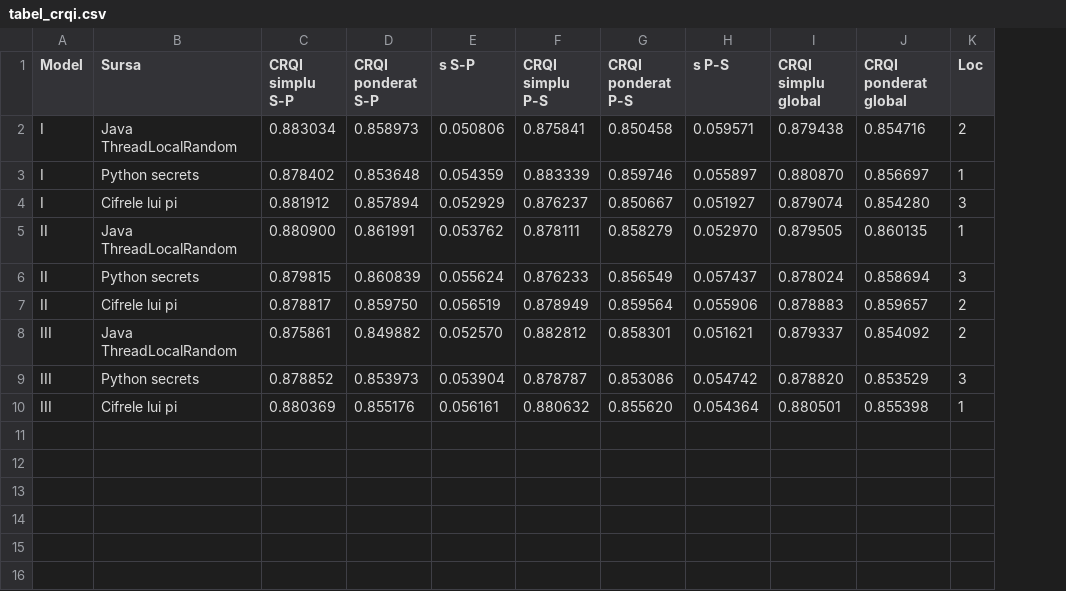
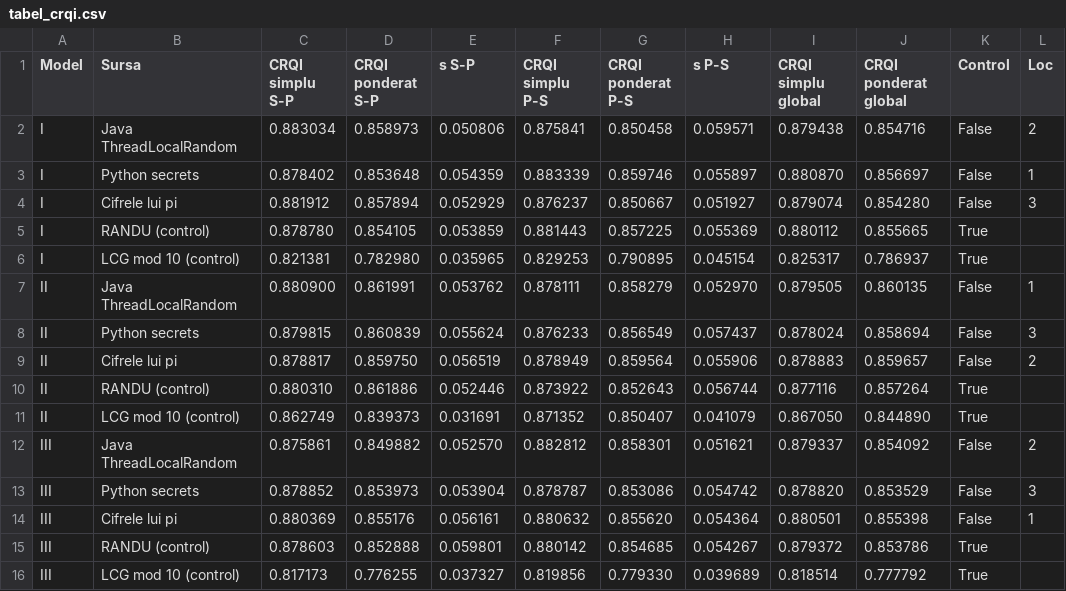
Before and after one commit to vastafi/ztp-reliability-prng, a CSV file: results/tabel_crqi.csv, drawn as a sheet; addresses are those after the commit; the diff names each change by its address in the sheet, - before the commit and + after, or states it on an @@ line.

Commit message:
Add classical baseline, PCG64 reference generator and two-level test (Tables 8, 14)

```diff
--- a/results/tabel_crqi.csv
+++ b/results/tabel_crqi.csv
+column K (Control), rows 2-4: all False; rows 7-9: all False; rows 12-14: all False
+row 5: I | RANDU (control) | 0.878780 | 0.854105 | 0.053859 | 0.881443 | 0.857225 | 0.055369 | 0.880112 | 0.855665 | True
+row 6: I | LCG mod 10 (control) | 0.821381 | 0.782980 | 0.035965 | 0.829253 | 0.790895 | 0.045154 | 0.825317 | 0.786937 | True
+row 10: II | RANDU (control) | 0.880310 | 0.861886 | 0.052446 | 0.873922 | 0.852643 | 0.056744 | 0.877116 | 0.857264 | True
+row 11: II | LCG mod 10 (control) | 0.862749 | 0.839373 | 0.031691 | 0.871352 | 0.850407 | 0.041079 | 0.867050 | 0.844890 | True
+row 15: III | RANDU (control) | 0.878603 | 0.852888 | 0.059801 | 0.880142 | 0.854685 | 0.054267 | 0.879372 | 0.853786 | True
+row 16: III | LCG mod 10 (control) | 0.817173 | 0.776255 | 0.037327 | 0.819856 | 0.779330 | 0.039689 | 0.818514 | 0.777792 | True
```
Also changed, not shown: results/tabel_deviatii_model_I.csv, results/tabel_deviatii_model_II.csv, 7 other files.
